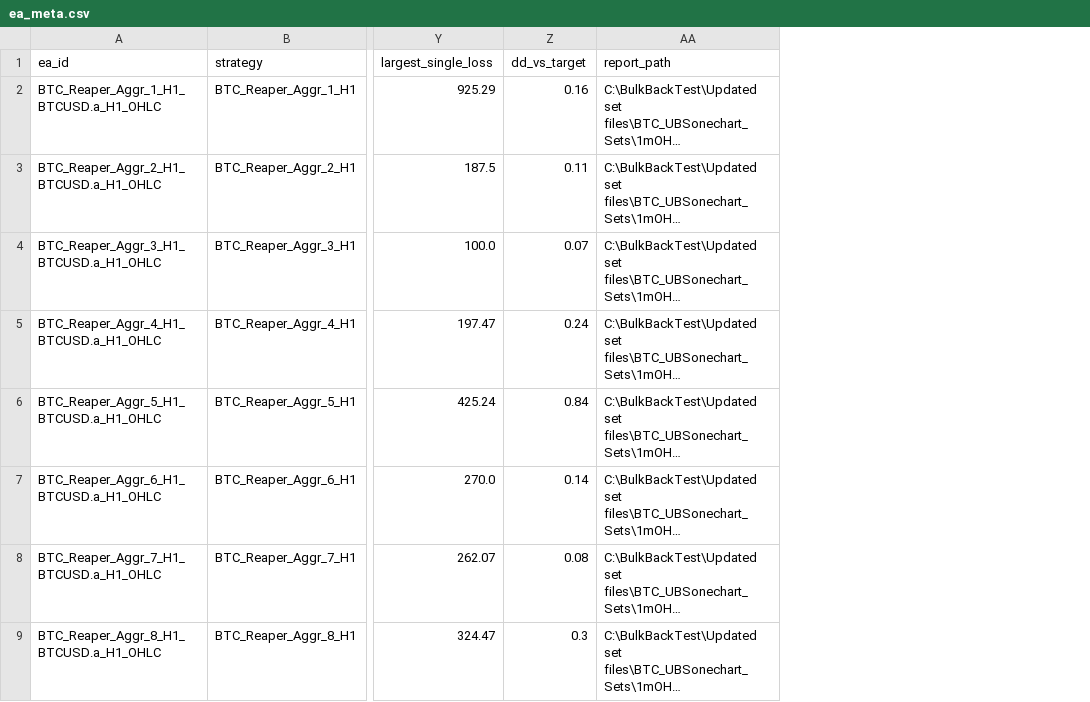
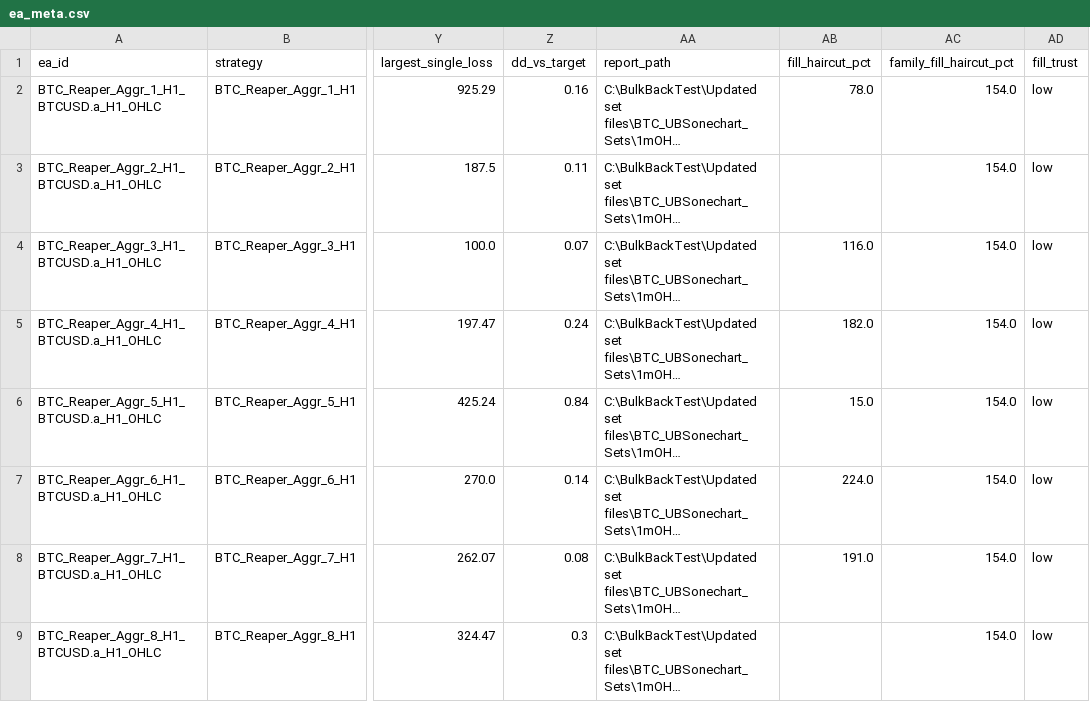
Before and after one commit to alphapapi-ctrl/EA_Portfolio_engine, a CSV file: timeline/main_pool_2018/ea_meta.csv, drawn as a sheet; only a part is shown, gaps mark what is left out; long unchanged cells end in …; the diff names each change by its address in the sheet, - before the commit and + after, or states it on an @@ line.

```diff
--- a/timeline/main_pool_2018/ea_meta.csv
+++ b/timeline/main_pool_2018/ea_meta.csv
+column AB (fill_haircut_pct), rows 2-8: 78.0 |  | 116.0 | 182.0 | 15.0 | 224.0 | 191.0
+column AC (family_fill_haircut_pct), rows 2-9: all 154.0
+column AD (fill_trust), rows 2-9: all low
```
Also changed, not shown: 5 other files.
